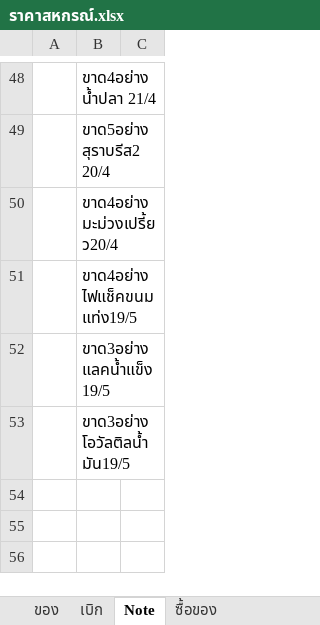
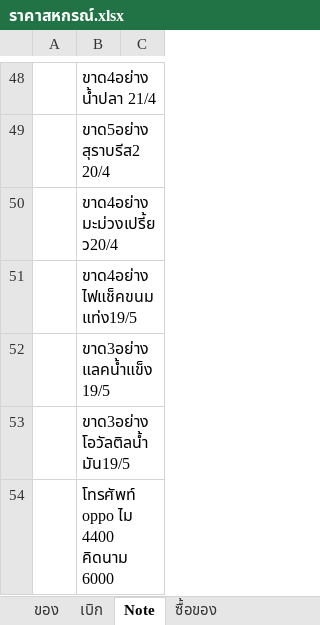
Before and after one commit to kki32/myCashier, an Excel workbook: Archive/ราคาสหกรณ์.xlsx, sheet Note, drawn as a sheet; only a part is shown, gaps mark what is left out; values as stored, in another font and other column widths than the file's, no borders; the diff names each change by its address in the sheet, - before the commit and + after, or states it on an @@ line.

```diff
--- a/Archive/ราคาสหกรณ์.xlsx (sheet Note)
+++ b/Archive/ราคาสหกรณ์.xlsx (sheet Note)
+row 54:  | โทรศัพท์ oppo ไม 4400 คิดนาม 6000
```
Also changed, not shown: sheet ของ, sheet เบิก, 7 other files.
